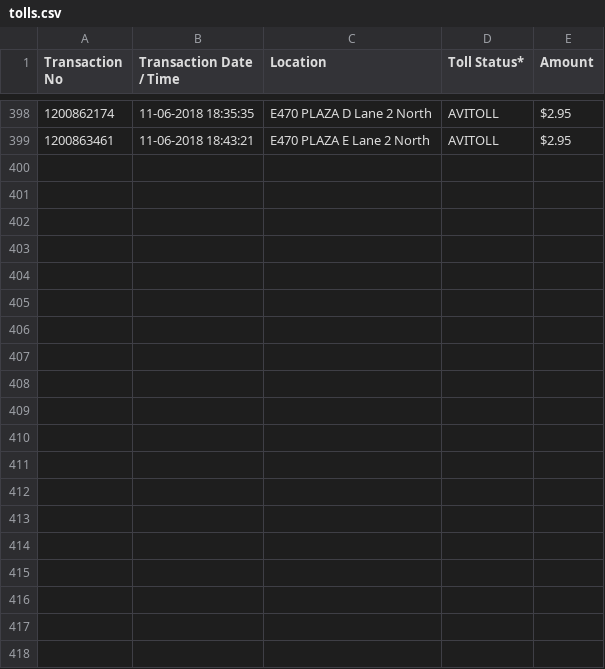
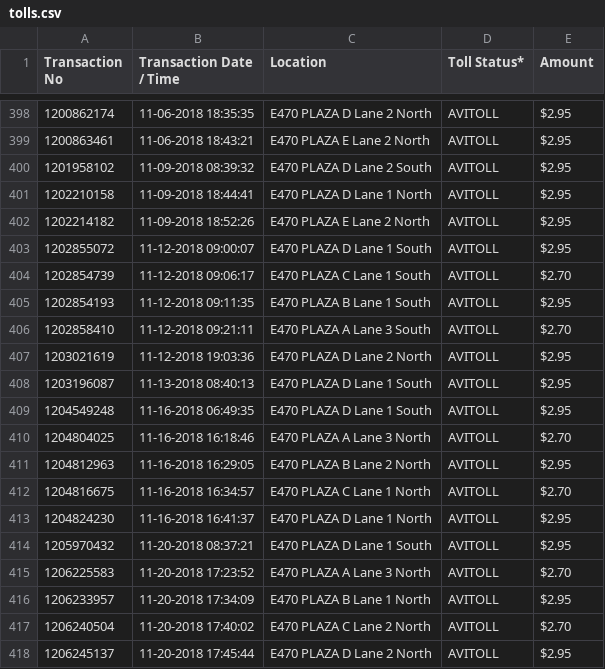
Before and after one commit to Spoted21/ExpressToll, a CSV file: tolls.csv, drawn as a sheet; only a part is shown, gaps mark what is left out; the diff names each change by its address in the sheet, - before the commit and + after, or states it on an @@ line.

Commit message:
Updated Tolls and plot

```diff
--- a/tolls.csv
+++ b/tolls.csv
+row 400: 1201958102 | 11-09-2018 08:39:32 | E470 PLAZA D Lane 2 South | AVITOLL | $2.95
+row 401: 1202210158 | 11-09-2018 18:44:41 | E470 PLAZA D Lane 1 North | AVITOLL | $2.95
+row 402: 1202214182 | 11-09-2018 18:52:26 | E470 PLAZA E Lane 2 North | AVITOLL | $2.95
+row 403: 1202855072 | 11-12-2018 09:00:07 | E470 PLAZA D Lane 1 South | AVITOLL | $2.95
+row 404: 1202854739 | 11-12-2018 09:06:17 | E470 PLAZA C Lane 1 South | AVITOLL | $2.70
+row 405: 1202854193 | 11-12-2018 09:11:35 | E470 PLAZA B Lane 1 South | AVITOLL | $2.95
+row 406: 1202858410 | 11-12-2018 09:21:11 | E470 PLAZA A Lane 3 South | AVITOLL | $2.70
+row 407: 1203021619 | 11-12-2018 19:03:36 | E470 PLAZA D Lane 2 North | AVITOLL | $2.95
+row 408: 1203196087 | 11-13-2018 08:40:13 | E470 PLAZA D Lane 1 South | AVITOLL | $2.95
+row 409: 1204549248 | 11-16-2018 06:49:35 | E470 PLAZA D Lane 1 South | AVITOLL | $2.95
+row 410: 1204804025 | 11-16-2018 16:18:46 | E470 PLAZA A Lane 3 North | AVITOLL | $2.70
+row 411: 1204812963 | 11-16-2018 16:29:05 | E470 PLAZA B Lane 2 North | AVITOLL | $2.95
+row 412: 1204816675 | 11-16-2018 16:34:57 | E470 PLAZA C Lane 1 North | AVITOLL | $2.70
+row 413: 1204824230 | 11-16-2018 16:41:37 | E470 PLAZA D Lane 1 North | AVITOLL | $2.95
+row 414: 1205970432 | 11-20-2018 08:37:21 | E470 PLAZA D Lane 1 South | AVITOLL | $2.95
+row 415: 1206225583 | 11-20-2018 17:23:52 | E470 PLAZA A Lane 3 North | AVITOLL | $2.70
+row 416: 1206233957 | 11-20-2018 17:34:09 | E470 PLAZA B Lane 1 North | AVITOLL | $2.95
+row 417: 1206240504 | 11-20-2018 17:40:02 | E470 PLAZA C Lane 2 North | AVITOLL | $2.70
+row 418: 1206245137 | 11-20-2018 17:45:44 | E470 PLAZA D Lane 2 North | AVITOLL | $2.95
```
Also changed, not shown: 1 other file.
